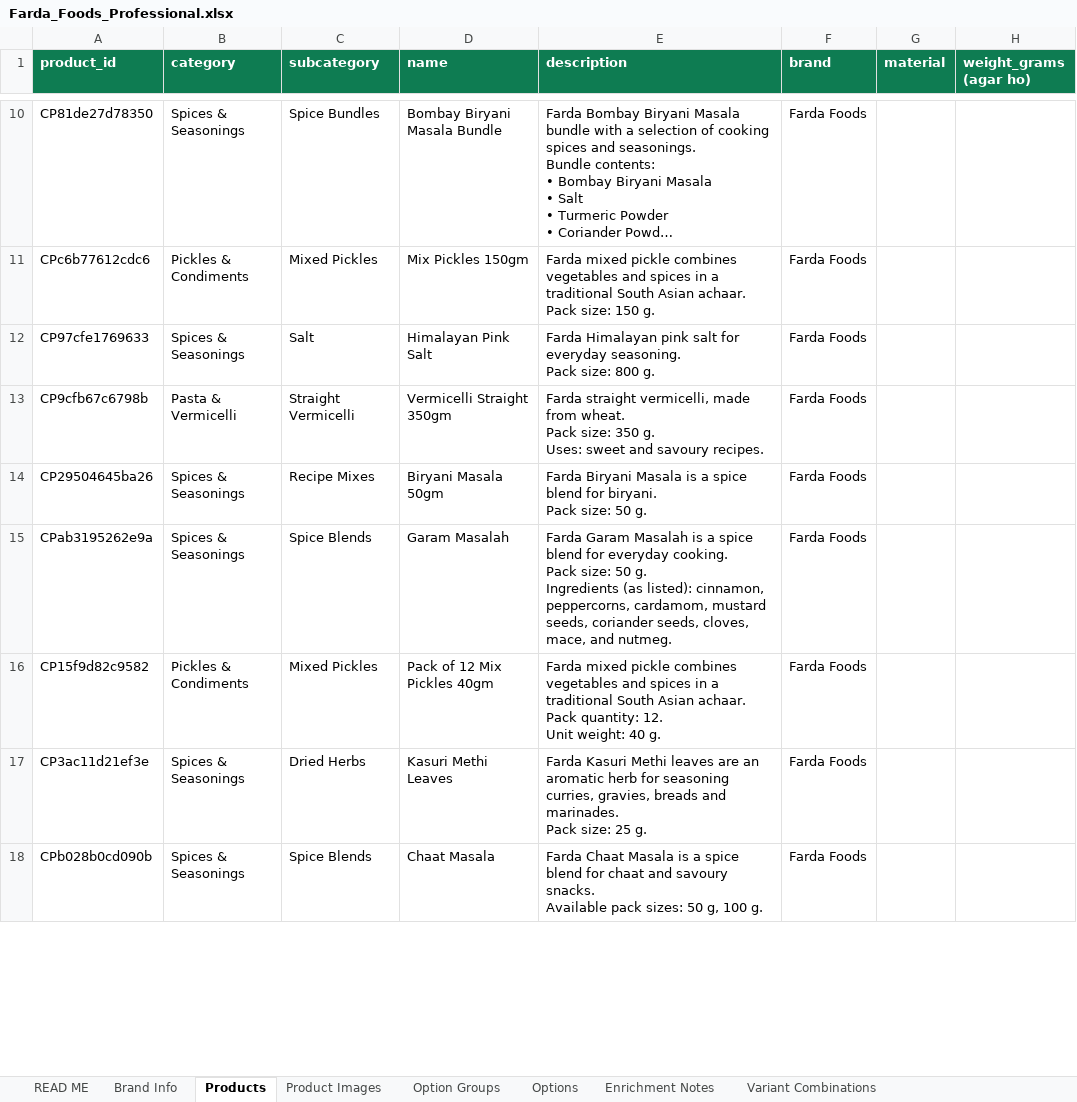
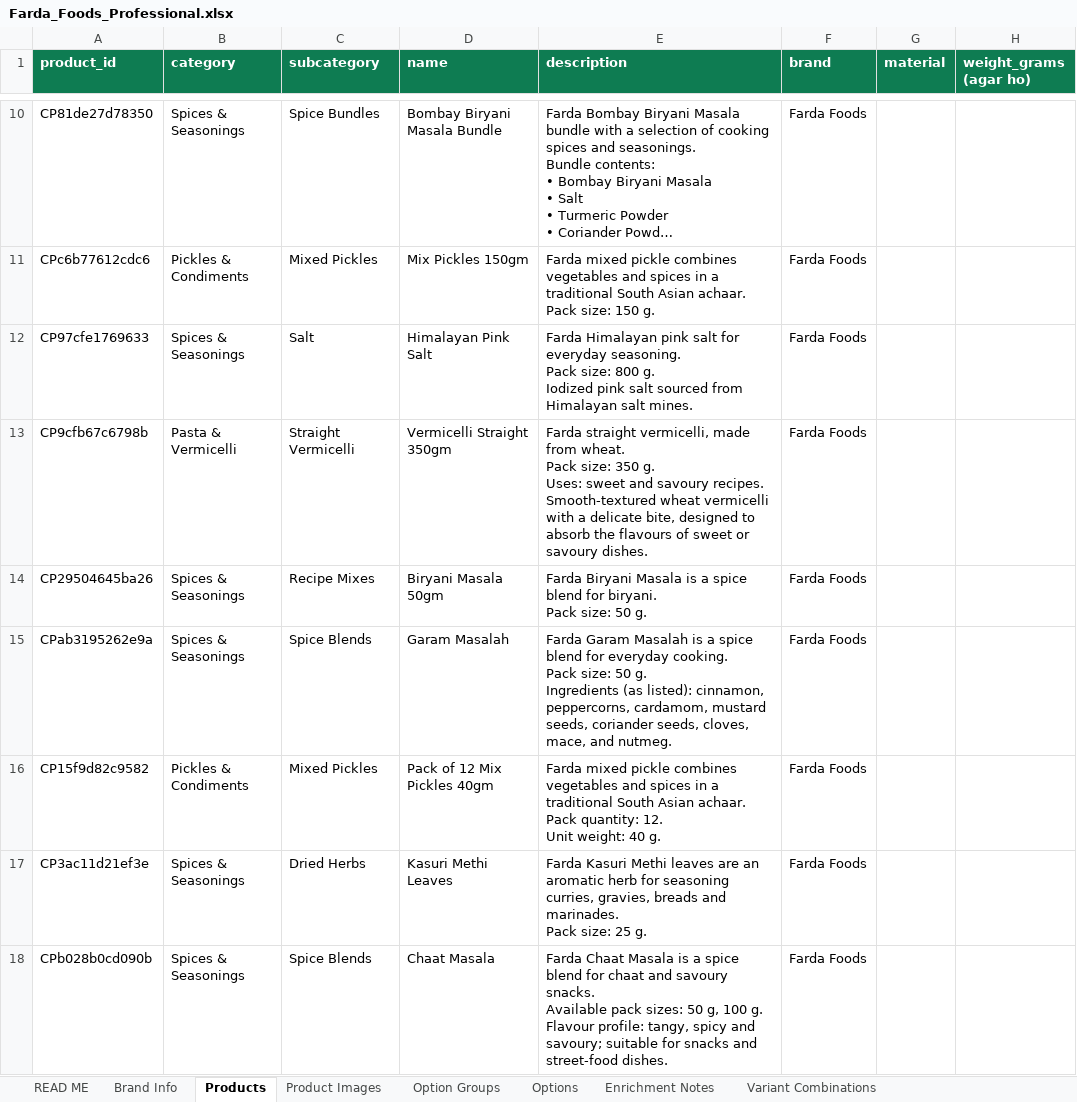
Before and after one commit to chottuapp/ChotuApp-Software, an Excel workbook: catalog-files/Farda_Foods_Professional.xlsx, sheet Products, drawn as a sheet; only a part is shown, gaps mark what is left out; long unchanged cells end in …; values as stored, in another font and other column widths than the file's, no borders; conditional formats not drawn; ↵ is a line break in a cell; the diff covers the shown part only; the diff names each change by its address in the sheet, - before the commit and + after, or states it on an @@ line.

```diff
--- a/catalog-files/Farda_Foods_Professional.xlsx (sheet Products)
+++ b/catalog-files/Farda_Foods_Professional.xlsx (sheet Products)
-E12 (description): …800 g.
+E12 (description): …800 g. ↵ Iodized pink salt sourced from Himalayan salt mines.
-E13 (description): …savoury recipes.
+E13 (description): …savoury recipes. ↵ Smooth-textured wheat vermicelli with a delicate bite, designed to absorb the flavours of sweet or savoury dishes.
-E18 (description): …100 g.
+E18 (description): …100 g. ↵ Flavour profile: tangy, spicy and savoury; suitable for snacks and street-food dishes.
```
Also changed, not shown: 13 edited cells elsewhere in this sheet, catalog-files/Islamabad_Tea_Professional.xlsx, catalog-files/Seran_Professional.xlsx, 1 other file.
